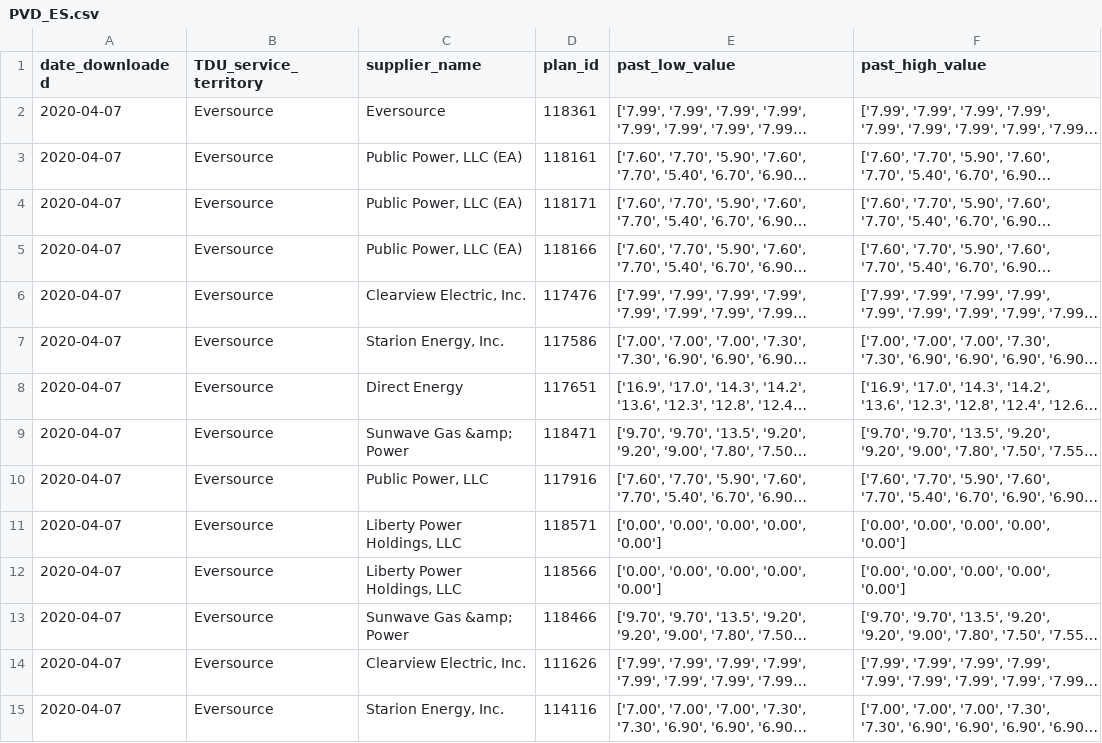
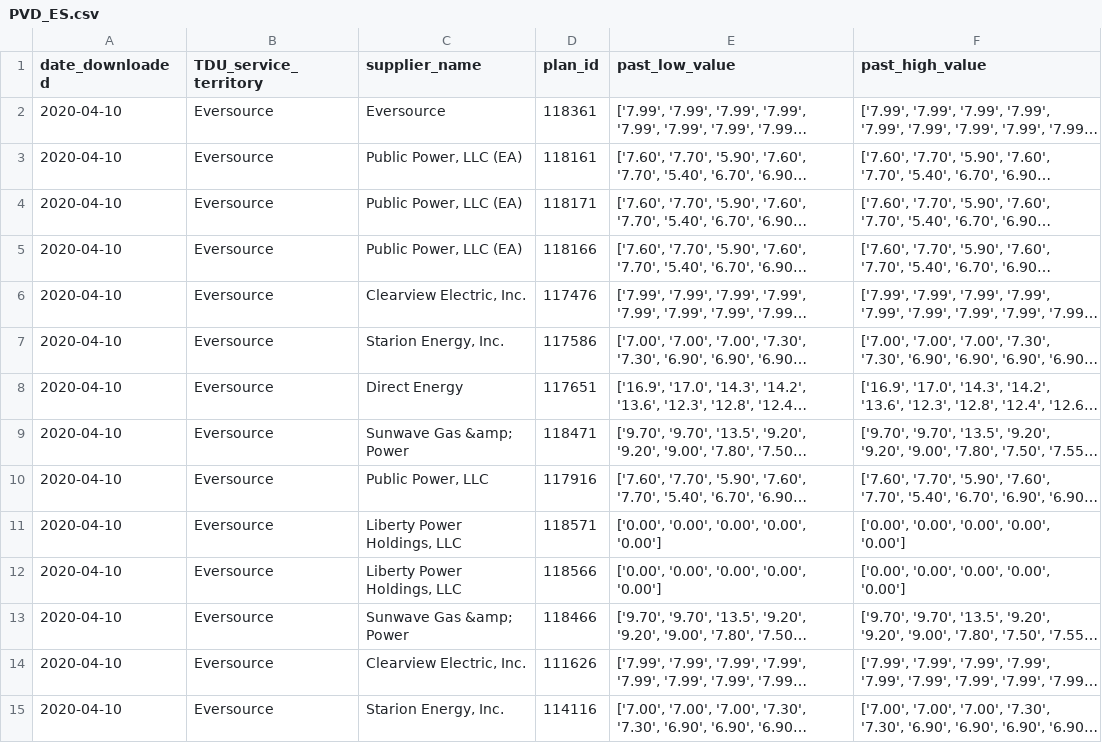
Before and after one commit to theharshgupta/urap-scrape, a CSV file: CT/data/PVD_ES.csv, drawn as a sheet; only a part is shown; long unchanged cells end in …; the diff covers the shown part only; the diff names each change by its address in the sheet, - before the commit and + after, or states it on an @@ line.

```diff
--- a/CT/data/PVD_ES.csv
+++ b/CT/data/PVD_ES.csv
-A2:A15 (date_downloaded): 2020-04-07
+A2:A15 (date_downloaded): 2020-04-10
```
Also changed, not shown: 34 edited cells elsewhere in this file, 7 other files.
